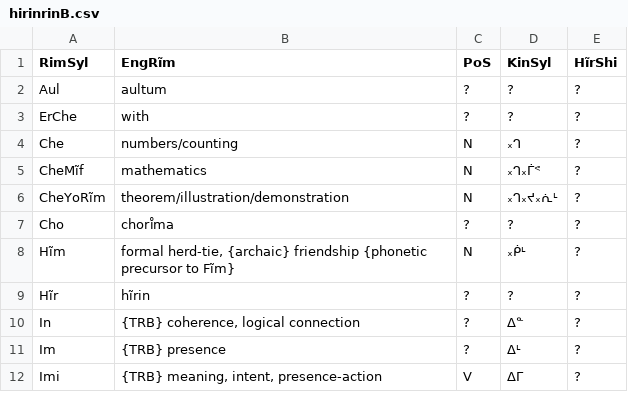
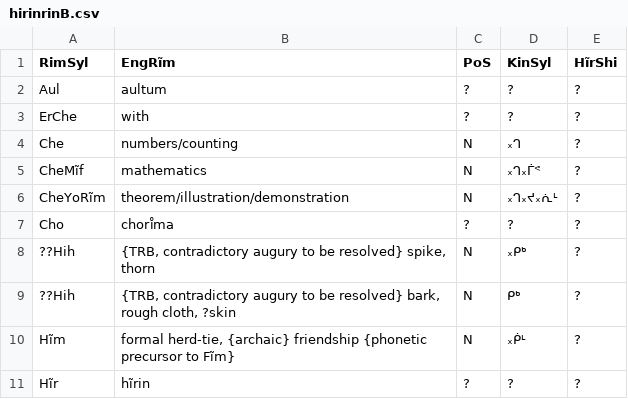
Before and after one commit to SFTwilight/quaehirrhrim, a CSV file: wordlists/hirinrinB.csv, drawn as a sheet; only a part is shown; the shorter side is filled out with more unchanged rows; the diff names each change by its address in the sheet, - before the commit and + after, or states it on an @@ line.

```diff
--- a/wordlists/hirinrinB.csv
+++ b/wordlists/hirinrinB.csv
+row 8: ??Hih | {TRB, contradictory augury to be resolved} spike, thorn | N | ᙮ᑭᒃ | ?
+row 9: ??Hih | {TRB, contradictory augury to be resolved} bark, rough cloth, ?skin | N | ᑭᒃ | ?
```
Also changed, not shown: wordlists/compoundsC.csv, wordlists/nounsC.csv, 3 other files.
